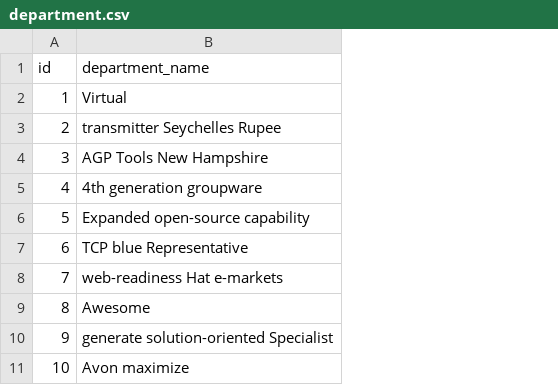
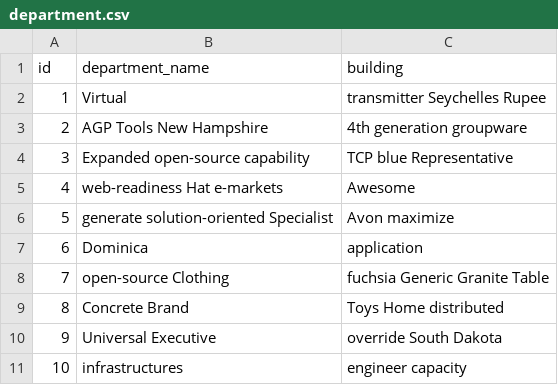
Before and after one commit to treesonhonest/jhispterLcTest, a CSV file: src/main/resources/config/liquibase/fake-data/department.csv, drawn as a sheet; the diff names each change by its address in the sheet, - before the commit and + after, or states it on an @@ line.

Commit message:
Generate entities from JDL Model `jhispterLcTest`
See https://start.jhipster.tech/jdl-studio/#!/view/41c9ec89-fe85-4b36-8b53-795a2b96ec69

```diff
--- a/src/main/resources/config/liquibase/fake-data/department.csv
+++ b/src/main/resources/config/liquibase/fake-data/department.csv
+column C (building), rows 2-11: transmitter Seychelles Rupee | 4th generation groupware | TCP blue Representative | Awesome | Avon maximize | application | fuchsia Generic Granite Table | Toys Home distributed | override South Dakota | engineer capacity
-B3 (department_name): transmitter Seychelles Rupee
+B3 (department_name): AGP Tools New Hampshire
-B4 (department_name): AGP Tools New Hampshire
+B4 (department_name): Expanded open-source capability
-B5 (department_name): 4th generation groupware
+B5 (department_name): web-readiness Hat e-markets
-B6 (department_name): Expanded open-source capability
+B6 (department_name): generate solution-oriented Specialist
-B7 (department_name): TCP blue Representative
+B7 (department_name): Dominica
-B8 (department_name): web-readiness Hat e-markets
+B8 (department_name): open-source Clothing
-B9 (department_name): Awesome
+B9 (department_name): Concrete Brand
-B10 (department_name): generate solution-oriented Specialist
+B10 (department_name): Universal Executive
-B11 (department_name): Avon maximize
+B11 (department_name): infrastructures
```
Also changed, not shown: 8 other files.
